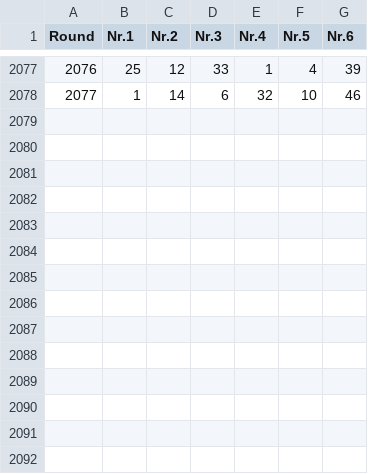
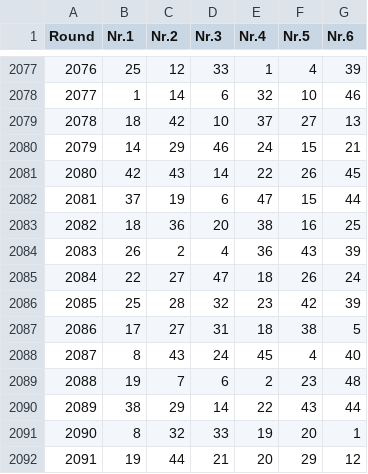
Before and after one commit to Geo07git/Loto535, a CSV file: loto649.csv, drawn as a sheet; only a part is shown, gaps mark what is left out; the diff names each change by its address in the sheet, - before the commit and + after, or states it on an @@ line.

Commit message:
Add files via upload

```diff
--- a/loto649.csv
+++ b/loto649.csv
+row 2079: 2078 | 18 | 42 | 10 | 37 | 27 | 13
+row 2080: 2079 | 14 | 29 | 46 | 24 | 15 | 21
+row 2081: 2080 | 42 | 43 | 14 | 22 | 26 | 45
+row 2082: 2081 | 37 | 19 | 6 | 47 | 15 | 44
+row 2083: 2082 | 18 | 36 | 20 | 38 | 16 | 25
+row 2084: 2083 | 26 | 2 | 4 | 36 | 43 | 39
+row 2085: 2084 | 22 | 27 | 47 | 18 | 26 | 24
+row 2086: 2085 | 25 | 28 | 32 | 23 | 42 | 39
+row 2087: 2086 | 17 | 27 | 31 | 18 | 38 | 5
+row 2088: 2087 | 8 | 43 | 24 | 45 | 4 | 40
+row 2089: 2088 | 19 | 7 | 6 | 2 | 23 | 48
+row 2090: 2089 | 38 | 29 | 14 | 22 | 43 | 44
+row 2091: 2090 | 8 | 32 | 33 | 19 | 20 | 1
+row 2092: 2091 | 19 | 44 | 21 | 20 | 29 | 12
```
